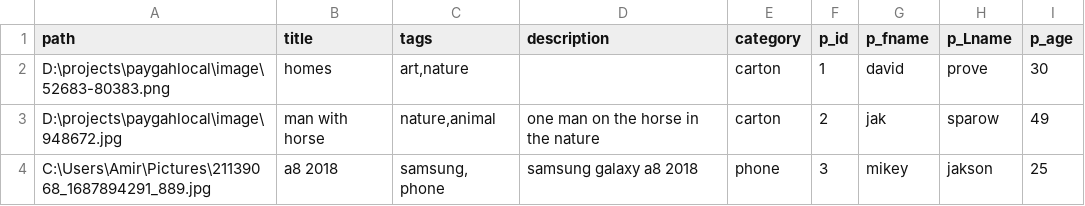
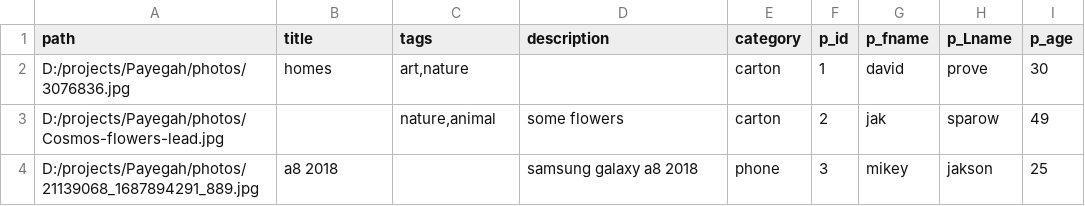
Before and after one commit to abe3oo/Multimedia_Content_Management, a CSV file: image.csv, drawn as a sheet.

Commit message:
add file of photos .. .and add phototag.ai

```diff
--- a/image.csv
+++ b/image.csv
@@ -1,4 +1,4 @@
 path,title,tags,description,category,p_id,p_fname,p_Lname,p_age
-D:\projects\paygahlocal\image\52683-80383.png,homes,"art,nature",,carton,1,david,prove,30
-D:\projects\paygahlocal\image\948672.jpg,man with horse,"nature,animal",one man on the horse in the nature,carton,2,jak,sparow,49
-C:\Users\Amir\Pictures\21139068_1687894291_889.jpg,a8 2018,"samsung, phone",samsung galaxy a8 2018,phone,3,mikey,jakson,25
+D:/projects/Payegah/photos/3076836.jpg,homes,"art,nature",,carton,1,david,prove,30
+D:/projects/Payegah/photos/Cosmos-flowers-lead.jpg,,"nature,animal",some flowers,carton,2,jak,sparow,49
+D:/projects/Payegah/photos/21139068_1687894291_889.jpg,a8 2018,,samsung galaxy a8 2018,phone,3,mikey,jakson,25
```
Also changed, not shown: 5 other files.
